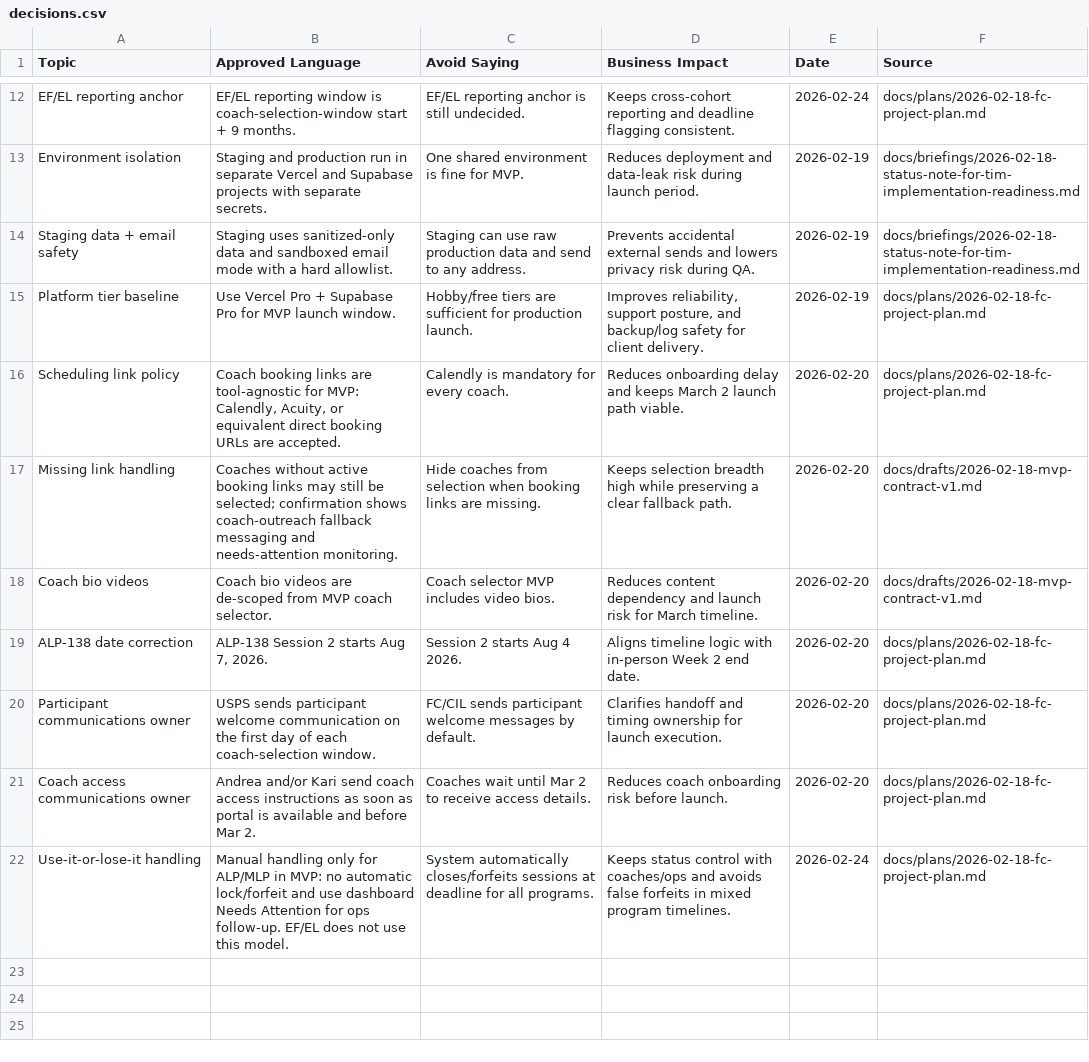
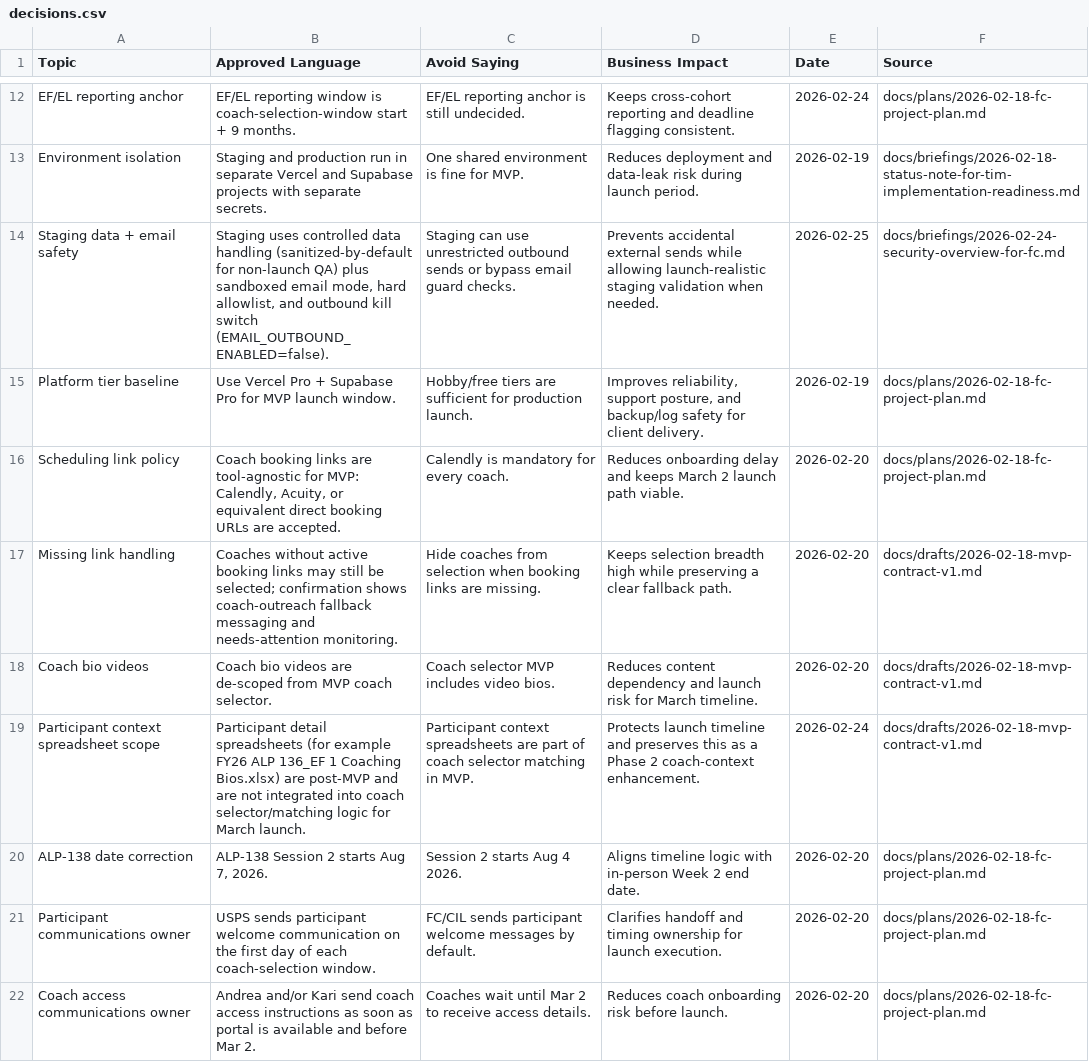
Before and after one commit to ridegoodwaves/franklin-covey, a CSV file: google-sheets/decisions.csv, drawn as a sheet; only a part is shown, gaps mark what is left out; the shorter side is filled out with more unchanged rows; the diff covers the shown part only.

Commit message:
docs: sync Feb 25 status, security controls, and staging execution updates

```diff
--- a/google-sheets/decisions.csv
+++ b/google-sheets/decisions.csv
@@ -13,3 +13,3 @@ EF/EL reporting anchor,EF/EL reporting window is coach-selection-window start +
 Environment isolation,Staging and production run in separate Vercel and Supabase projects with separate secrets.,One shared environment is fine for MVP.,Reduces deployment and data-leak risk during launch period.,2026-02-19,docs/briefings/2026-02-18-status-note-for-tim-implementation-readiness.md
-Staging data + email safety,Staging uses sanitized-only data and sandboxed email mode with a hard allowlist.,Staging can use raw production data and send to any address.,Prevents accidental external sends and lowers privacy risk during QA.,2026-02-19,docs/briefings/2026-02-18-status-note-for-tim-implementation-readiness.md
+Staging data + email safety,"Staging uses controlled data handling (sanitized-by-default for non-launch QA) plus sandboxed email mode, hard allowlist, and outbound kill switch (EMAIL_OUTBOUND_ENABLED=false).",Staging can use unrestricted outbound sends or bypass email guard checks.,Prevents accidental external sends while allowing launch-realistic staging validation when needed.,2026-02-25,docs/briefings/2026-02-24-security-overview-for-fc.md
 Platform tier baseline,Use Vercel Pro + Supabase Pro for MVP launch window.,Hobby/free tiers are sufficient for production launch.,"Improves reliability, support posture, and backup/log safety for client delivery.",2026-02-19,docs/plans/2026-02-18-fc-project-plan.md
@@ -18,2 +18,3 @@ Missing link handling,Coaches without active booking links may still be selected
 Coach bio videos,Coach bio videos are de-scoped from MVP coach selector.,Coach selector MVP includes video bios.,Reduces content dependency and launch risk for March timeline.,2026-02-20,docs/drafts/2026-02-18-mvp-contract-v1.md
+Participant context spreadsheet scope,Participant detail spreadsheets (for example FY26 ALP 136_EF 1 Coaching Bios.xlsx) are post-MVP and are not integrated into coach selector/matching logic for March launch.,Participant context spreadsheets are part of coach selector matching in MVP.,Protects launch timeline and preserves this as a Phase 2 coach-context enhancement.,2026-02-24,docs/drafts/2026-02-18-mvp-contract-v1.md
 ALP-138 date correction,"ALP-138 Session 2 starts Aug 7, 2026.",Session 2 starts Aug 4 2026.,Aligns timeline logic with in-person Week 2 end date.,2026-02-20,docs/plans/2026-02-18-fc-project-plan.md
```
Also changed, not shown: 2 added rows and 3 edited cells elsewhere in this file, google-sheets/blockers.csv, google-sheets/timeline.csv, 14 other files.
